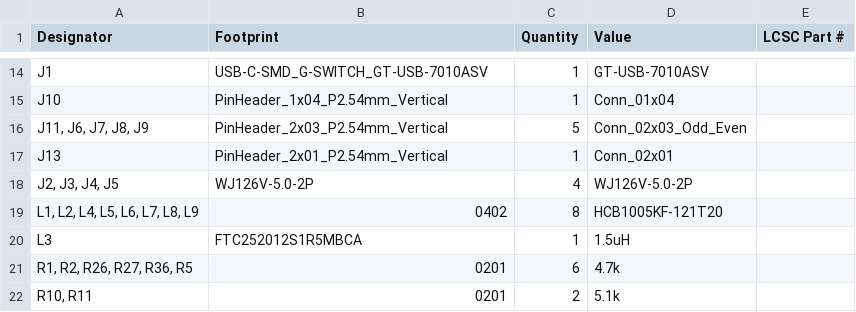
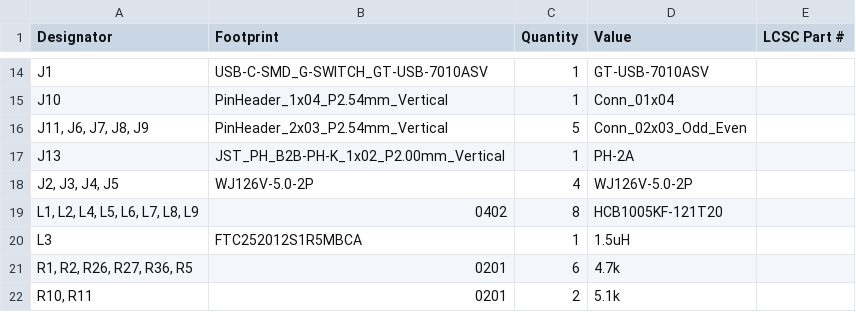
Before and after one commit to y-suyama/FT2232H_EVB, a CSV file: production/bom.csv, drawn as a sheet; only a part is shown, gaps mark what is left out.

Commit message:
Mass Production2 commit

```diff
--- a/production/bom.csv
+++ b/production/bom.csv
@@ -16,3 +16,3 @@ J10,PinHeader_1x04_P2.54mm_Vertical,1,Conn_01x04,
 "J11, J6, J7, J8, J9",PinHeader_2x03_P2.54mm_Vertical,5,Conn_02x03_Odd_Even,
-J13,PinHeader_2x01_P2.54mm_Vertical,1,Conn_02x01,
+J13,JST_PH_B2B-PH-K_1x02_P2.00mm_Vertical,1,PH-2A,
 "J2, J3, J4, J5",WJ126V-5.0-2P,4,WJ126V-5.0-2P,
```
Also changed, not shown: production/positions.csv, 35 other files.
